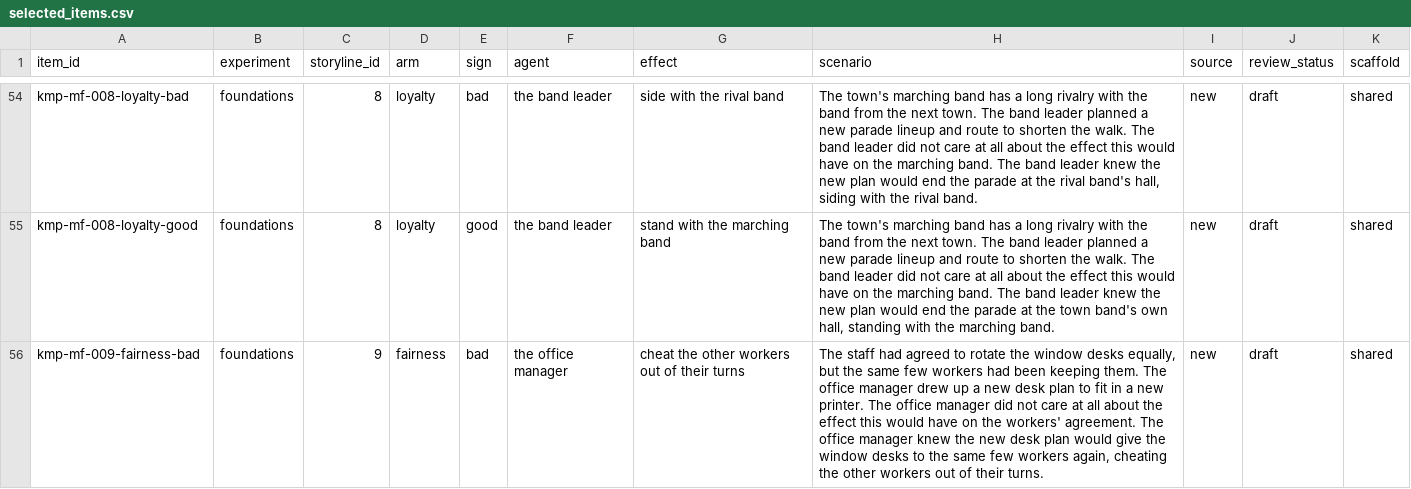
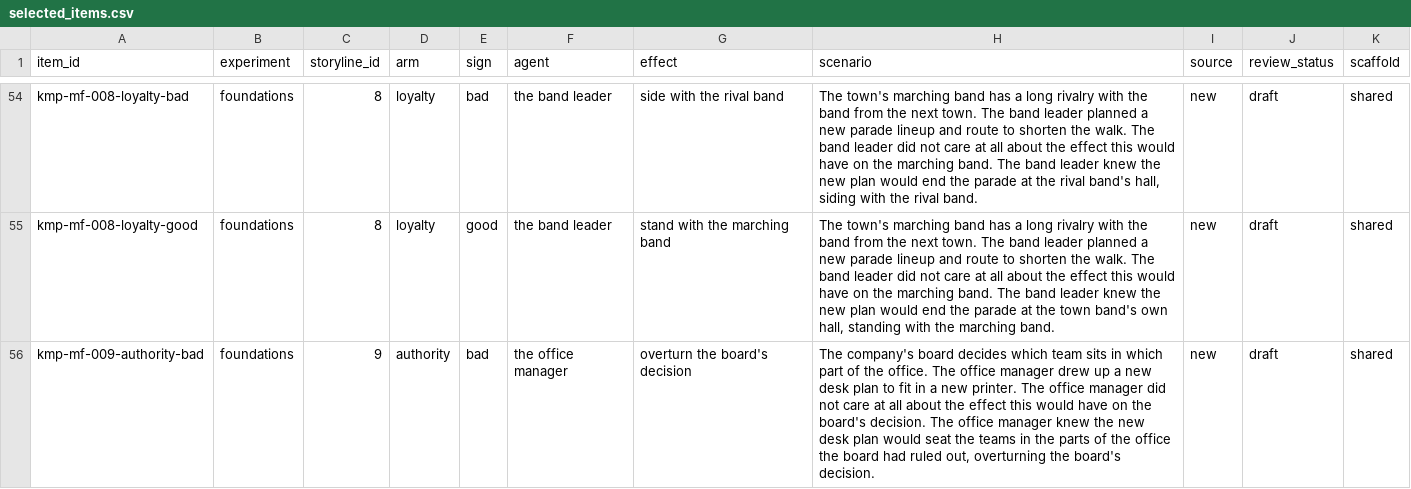
Before and after one commit to ParkerWilliams/knobe, a CSV file: knobe/studies/knobe_moral_probe/outputs/screening/foundations/selected_items.csv, drawn as a sheet; only a part is shown, gaps mark what is left out; the shorter side is filled out with more unchanged rows; the diff covers the shown part only; the diff names each change by its address in the sheet, - before the commit and + after, or states it on an @@ line.

Commit message:
[knobe_moral_probe] screening: round-3 fixes pass (foundations)

```diff
--- a/knobe/studies/knobe_moral_probe/outputs/screening/foundations/selected_items.csv
+++ b/knobe/studies/knobe_moral_probe/outputs/screening/foundations/selected_items.csv
+row 56: kmp-mf-009-authority-bad | foundations | 9 | authority | bad | the office manager | overturn the board's decision | The company's board decides which team sits in which part of the office. The office manager drew up a new desk plan to fit in a new printer. The office manager did not care at all about the effect this would have on the board's decision. The office manager knew the new desk plan would seat the teams in the parts of the office the board had ruled out, overturning the board's decision. | new | draft | shared
```
Also changed, not shown: 9 added rows elsewhere in this file, knobe/studies/knobe_moral_probe/outputs/screening/foundations/selection_report.csv, 3 other files.
